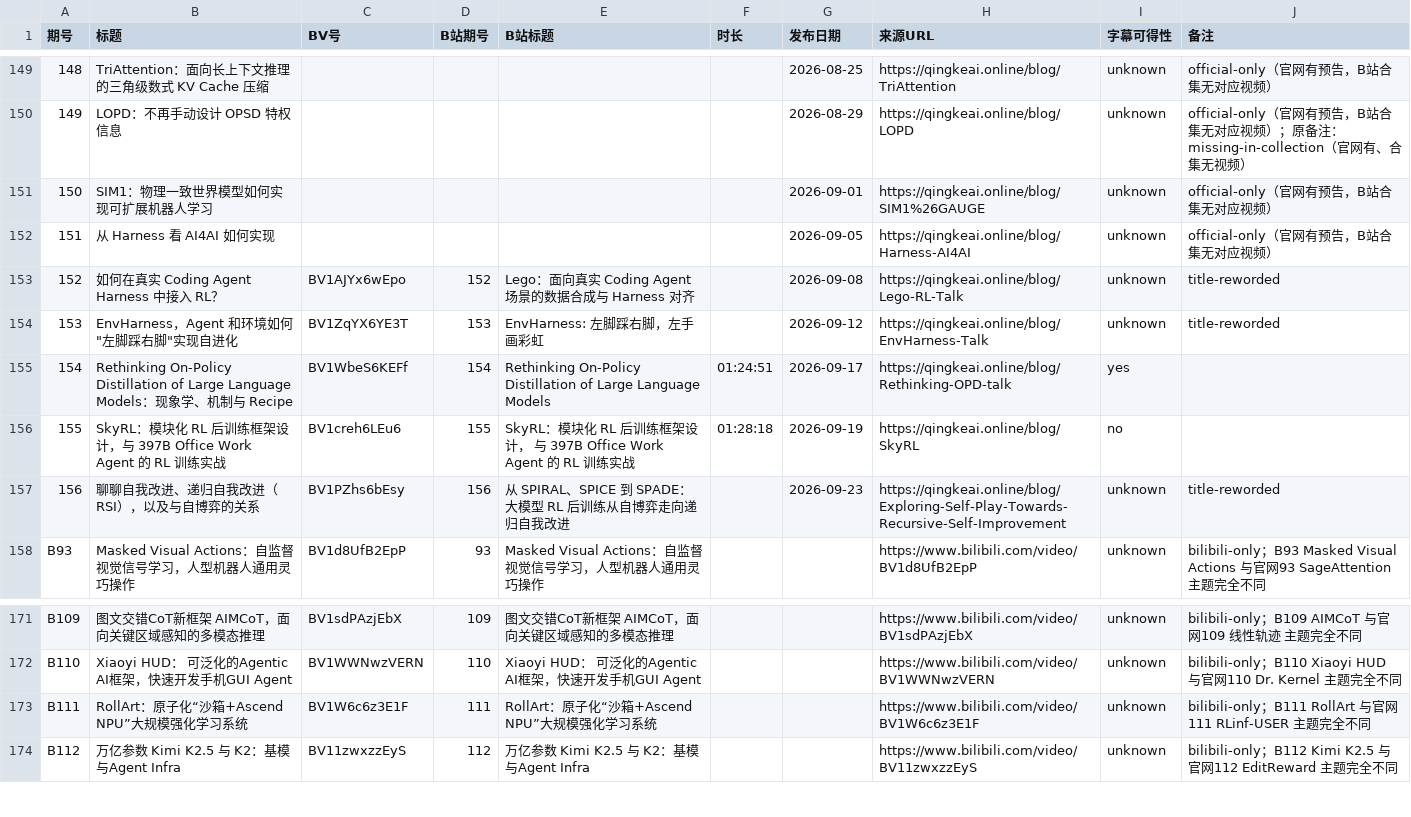
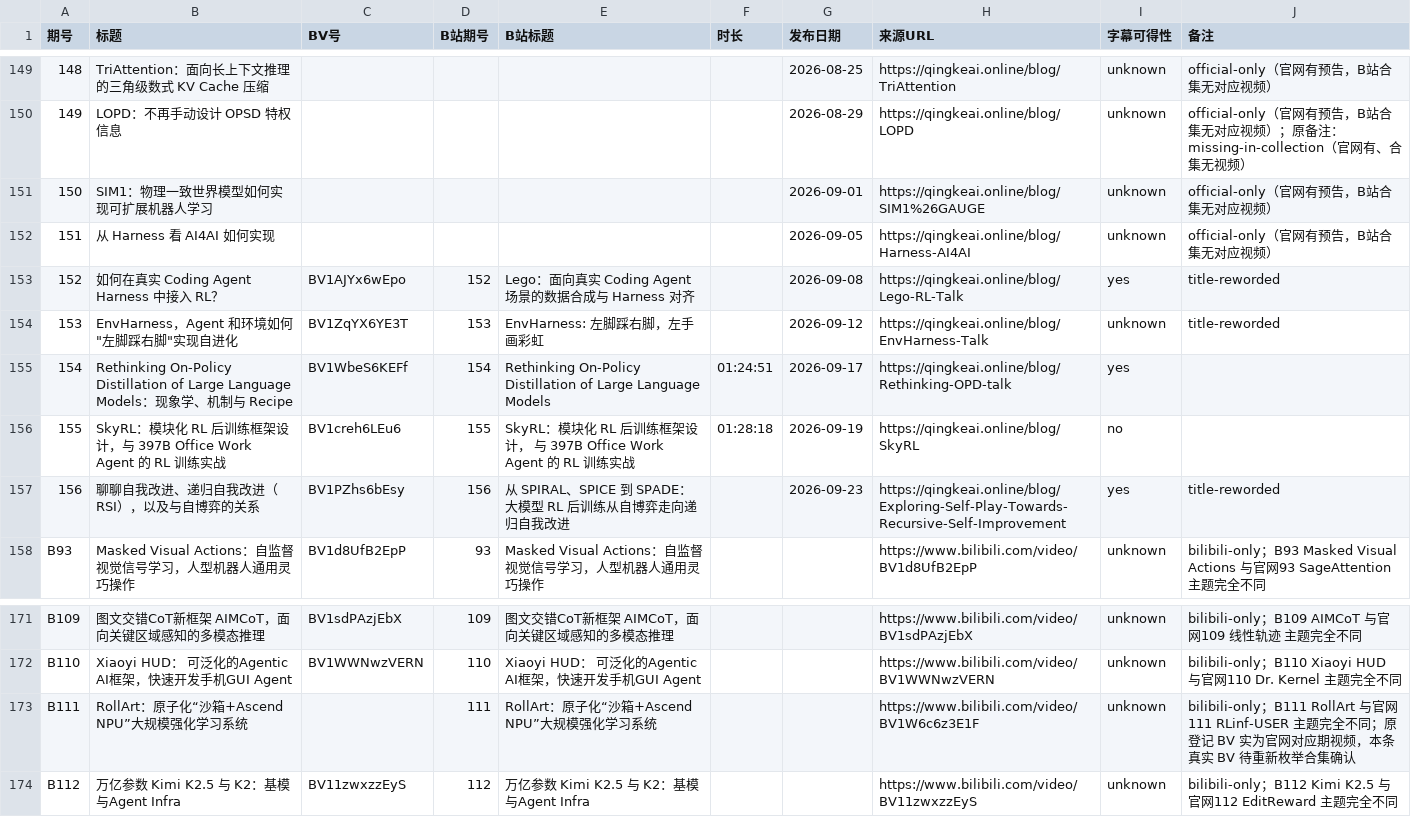
Before and after one commit to Papa-Panda/post-training, a CSV file: qingke-talk/episode-index.csv, drawn as a sheet; only a part is shown, gaps mark what is left out; the diff covers the shown part only.

```diff
--- a/qingke-talk/episode-index.csv
+++ b/qingke-talk/episode-index.csv
@@ -152,3 +152,3 @@
 151,从 Harness 看 AI4AI 如何实现,,,,,2026-09-05,https://qingkeai.online/blog/Harness-AI4AI,unknown,official-only（官网有预告，B站合集无对应视频）
-152,如何在真实 Coding Agent Harness 中接入 RL？,BV1AJYx6wEpo,152,Lego：面向真实 Coding Agent 场景的数据合成与 Harness 对齐,,2026-09-08,https://qingkeai.online/blog/Lego-RL-Talk,unknown,title-reworded
+152,如何在真实 Coding Agent Harness 中接入 RL？,BV1AJYx6wEpo,152,Lego：面向真实 Coding Agent 场景的数据合成与 Harness 对齐,,2026-09-08,https://qingkeai.online/blog/Lego-RL-Talk,yes,title-reworded
 153,"EnvHarness，Agent 和环境如何""左脚踩右脚""实现自进化",BV1ZqYX6YE3T,153,EnvHarness: 左脚踩右脚，左手画彩虹,,2026-09-12,https://qingkeai.online/blog/EnvHarness-Talk,unknown,title-reworded
@@ -156,3 +156,3 @@
 155,SkyRL：模块化 RL 后训练框架设计，与 397B Office Work Agent 的 RL 训练实战,BV1creh6LEu6,155,SkyRL：模块化 RL 后训练框架设计， 与 397B Office Work Agent 的 RL 训练实战,01:28:18,2026-09-19,https://qingkeai.online/blog/SkyRL,no,
-156,聊聊自我改进、递归自我改进（RSI），以及与自博弈的关系,BV1PZhs6bEsy,156,从 SPIRAL、SPICE 到 SPADE：大模型 RL 后训练从自博弈走向递归自我改进,,2026-09-23,https://qingkeai.online/blog/Exploring-Self-Play-Towards-Recursive-Self-Improvement,unknown,title-reworded
+156,聊聊自我改进、递归自我改进（RSI），以及与自博弈的关系,BV1PZhs6bEsy,156,从 SPIRAL、SPICE 到 SPADE：大模型 RL 后训练从自博弈走向递归自我改进,,2026-09-23,https://qingkeai.online/blog/Exploring-Self-Play-Towards-Recursive-Self-Improvement,yes,title-reworded
 B93,Masked Visual Actions：自监督视觉信号学习，人型机器人通用灵巧操作,BV1d8UfB2EpP,93,Masked Visual Actions：自监督视觉信号学习，人型机器人通用灵巧操作,,,https://www.bilibili.com/video/BV1d8UfB2EpP,unknown,bilibili-only；B93 Masked Visual Actions 与官网93 SageAttention 主题完全不同
@@ -172,3 +172,3 @@ B109,图文交错CoT新框架 AIMCoT，面向关键区域感知的多模态推
 B110,Xiaoyi HUD： 可泛化的Agentic AI框架，快速开发手机GUI Agent,BV1WWNwzVERN,110,Xiaoyi HUD： 可泛化的Agentic AI框架，快速开发手机GUI Agent,,,https://www.bilibili.com/video/BV1WWNwzVERN,unknown,bilibili-only；B110 Xiaoyi HUD 与官网110 Dr. Kernel 主题完全不同
-B111,RollArt：原子化“沙箱+Ascend NPU”大规模强化学习系统,BV1W6c6z3E1F,111,RollArt：原子化“沙箱+Ascend NPU”大规模强化学习系统,,,https://www.bilibili.com/video/BV1W6c6z3E1F,unknown,bilibili-only；B111 RollArt 与官网111 RLinf-USER 主题完全不同
+B111,RollArt：原子化“沙箱+Ascend NPU”大规模强化学习系统,,111,RollArt：原子化“沙箱+Ascend NPU”大规模强化学习系统,,,https://www.bilibili.com/video/BV1W6c6z3E1F,unknown,bilibili-only；B111 RollArt 与官网111 RLinf-USER 主题完全不同；原登记 BV 实为官网对应期视频，本条真实 BV 待重新枚举合集确认
 B112,万亿参数 Kimi K2.5 与 K2：基模与Agent Infra,BV11zwxzzEyS,112,万亿参数 Kimi K2.5 与 K2：基模与Agent Infra,,,https://www.bilibili.com/video/BV11zwxzzEyS,unknown,bilibili-only；B112 Kimi K2.5 与官网112 EditReward 主题完全不同
```
Also changed, not shown: 29 edited cells elsewhere in this file, qingke-talk/watching-log.csv, 31 other files.
